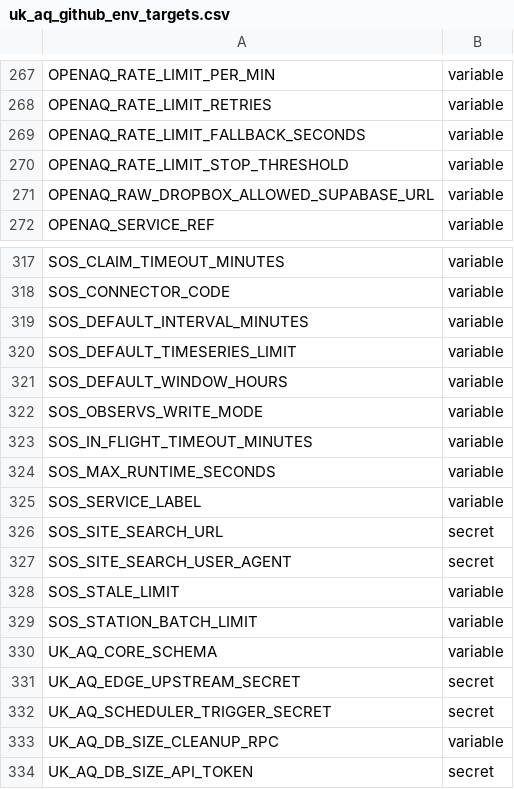
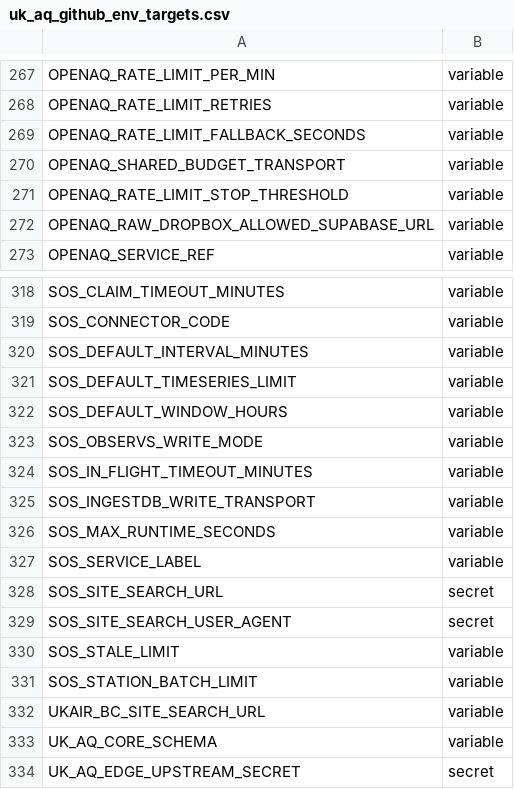
Before and after one commit to UK-AQ/uk-aq-ingest, a CSV file: config/uk_aq_github_env_targets.csv, drawn as a sheet; only a part is shown, gaps mark what is left out; the shorter side is filled out with more unchanged rows.

Commit message:
update openaq

```diff
--- a/config/uk_aq_github_env_targets.csv
+++ b/config/uk_aq_github_env_targets.csv
@@ -269,2 +269,3 @@ OPENAQ_RATE_LIMIT_RETRIES,variable
 OPENAQ_RATE_LIMIT_FALLBACK_SECONDS,variable
+OPENAQ_SHARED_BUDGET_TRANSPORT,variable
 OPENAQ_RATE_LIMIT_STOP_THRESHOLD,variable
@@ -323,2 +324,3 @@ SOS_OBSERVS_WRITE_MODE,variable
 SOS_IN_FLIGHT_TIMEOUT_MINUTES,variable
+SOS_INGESTDB_WRITE_TRANSPORT,variable
 SOS_MAX_RUNTIME_SECONDS,variable
@@ -329,2 +331,3 @@ SOS_STALE_LIMIT,variable
 SOS_STATION_BATCH_LIMIT,variable
+UKAIR_BC_SITE_SEARCH_URL,variable
 UK_AQ_CORE_SCHEMA,variable
```
Also changed, not shown: 1 other file.
